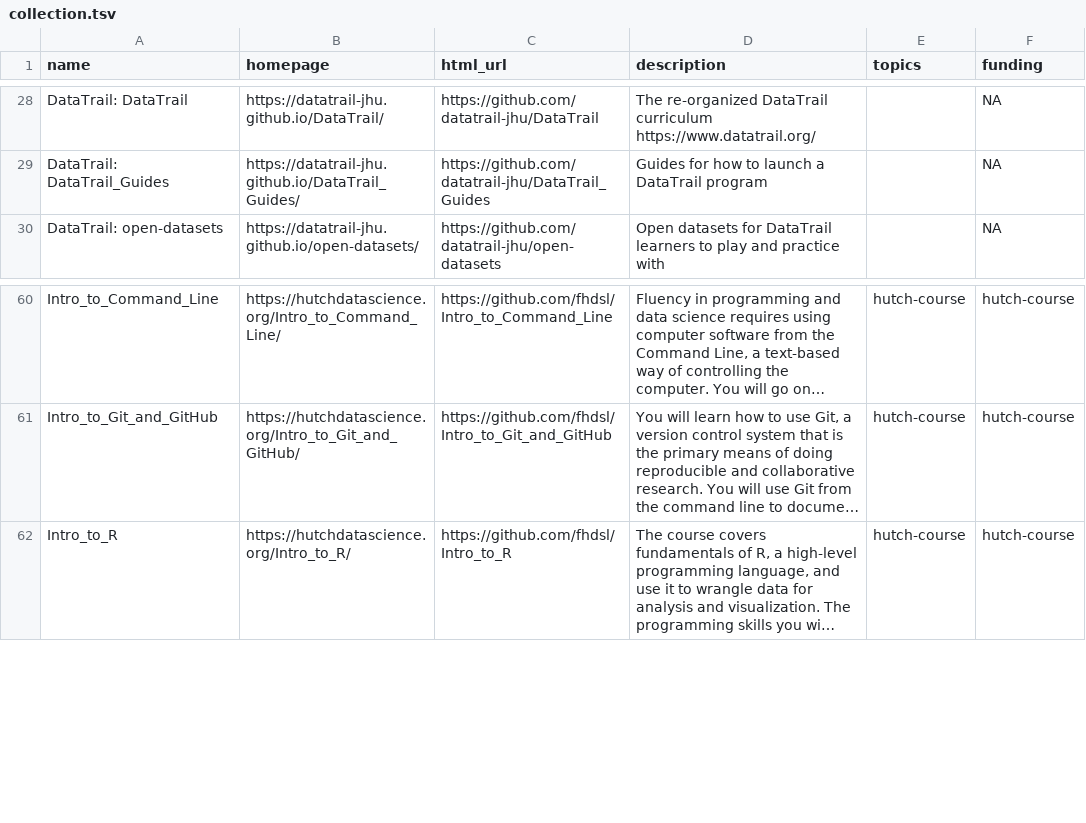
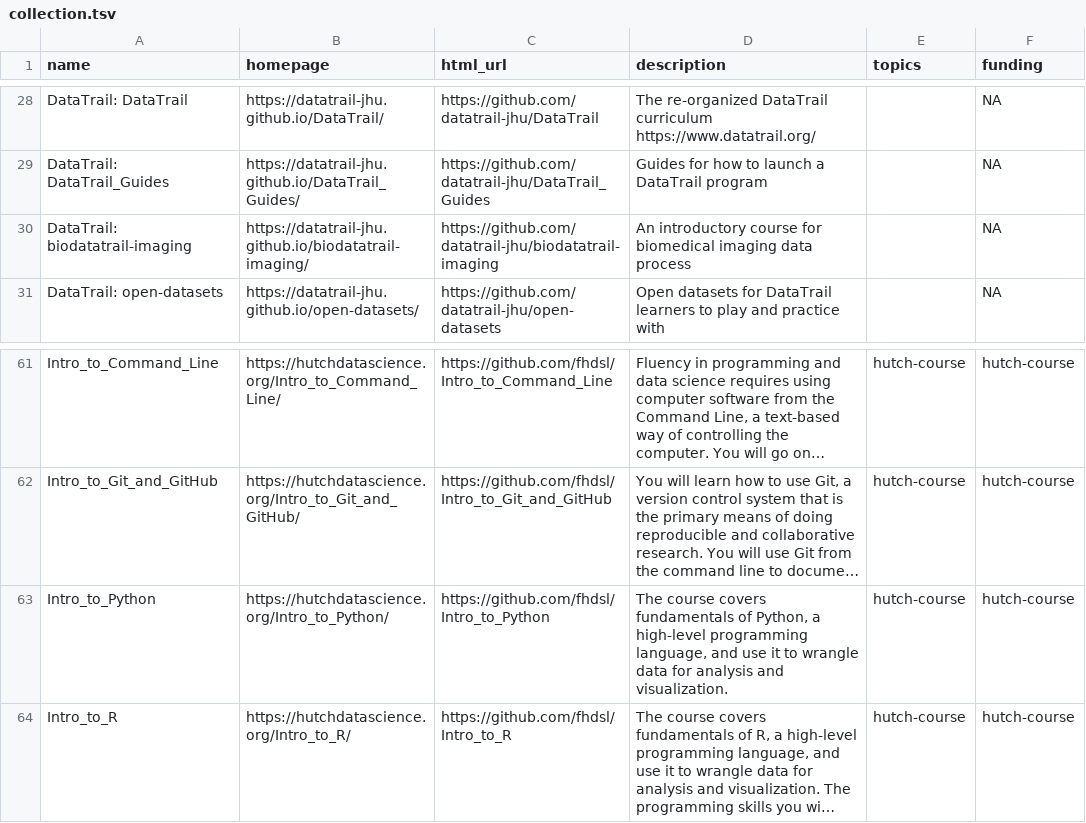
Before and after one commit to fhdsl/DaSL_Collection, a TSV file: resources/collection.tsv, drawn as a sheet; only a part is shown, gaps mark what is left out; long unchanged cells end in …; the diff names each change by its address in the sheet, - before the commit and + after, or states it on an @@ line.

Commit message:
Add collection file

```diff
--- a/resources/collection.tsv
+++ b/resources/collection.tsv
+row 30: DataTrail: biodatatrail-imaging | https://datatrail-jhu.github.io/biodatatrail-imaging/ | https://github.com/datatrail-jhu/biodatatrail-imaging | An introductory course for biomedical imaging data process |  | NA
+row 63: Intro_to_Python | https://hutchdatascience.org/Intro_to_Python/ | https://github.com/fhdsl/Intro_to_Python | The course covers fundamentals of Python, a high-level programming language, and use it to wrangle data for analysis and visualization. | hutch-course | hutch-course
```
